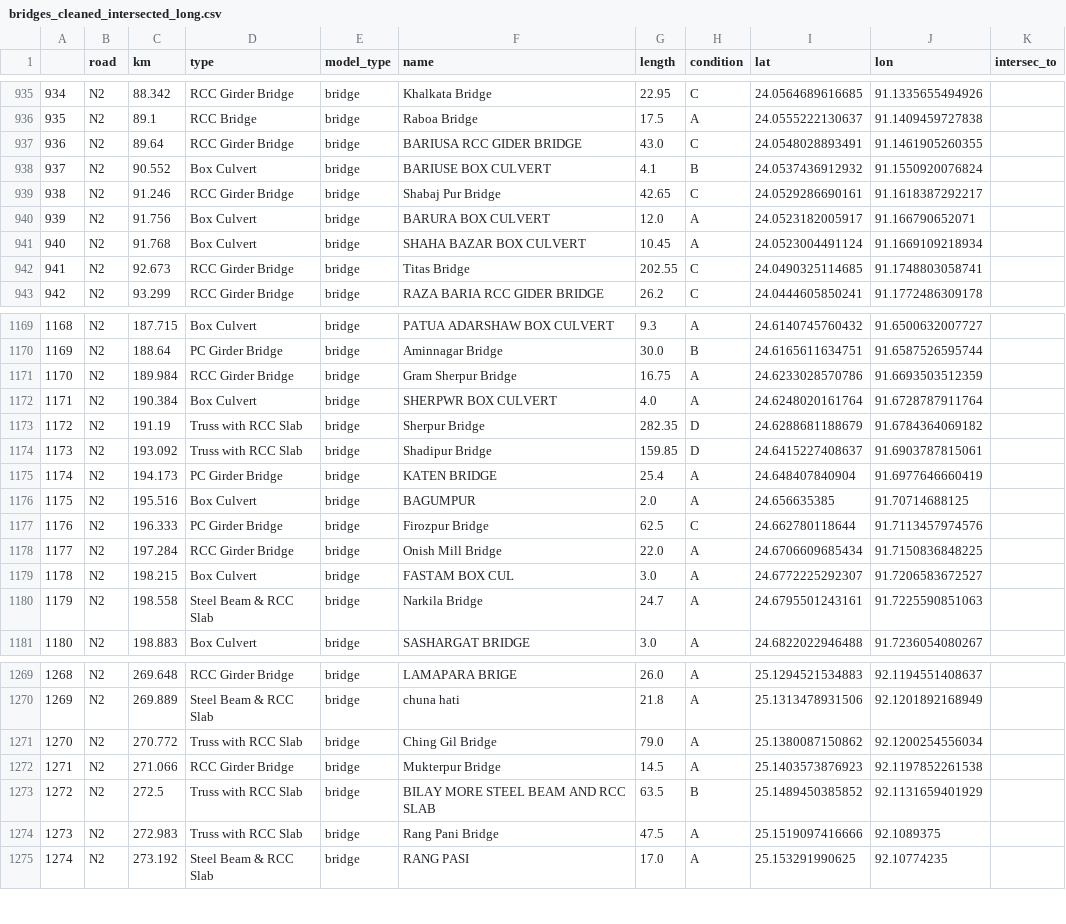
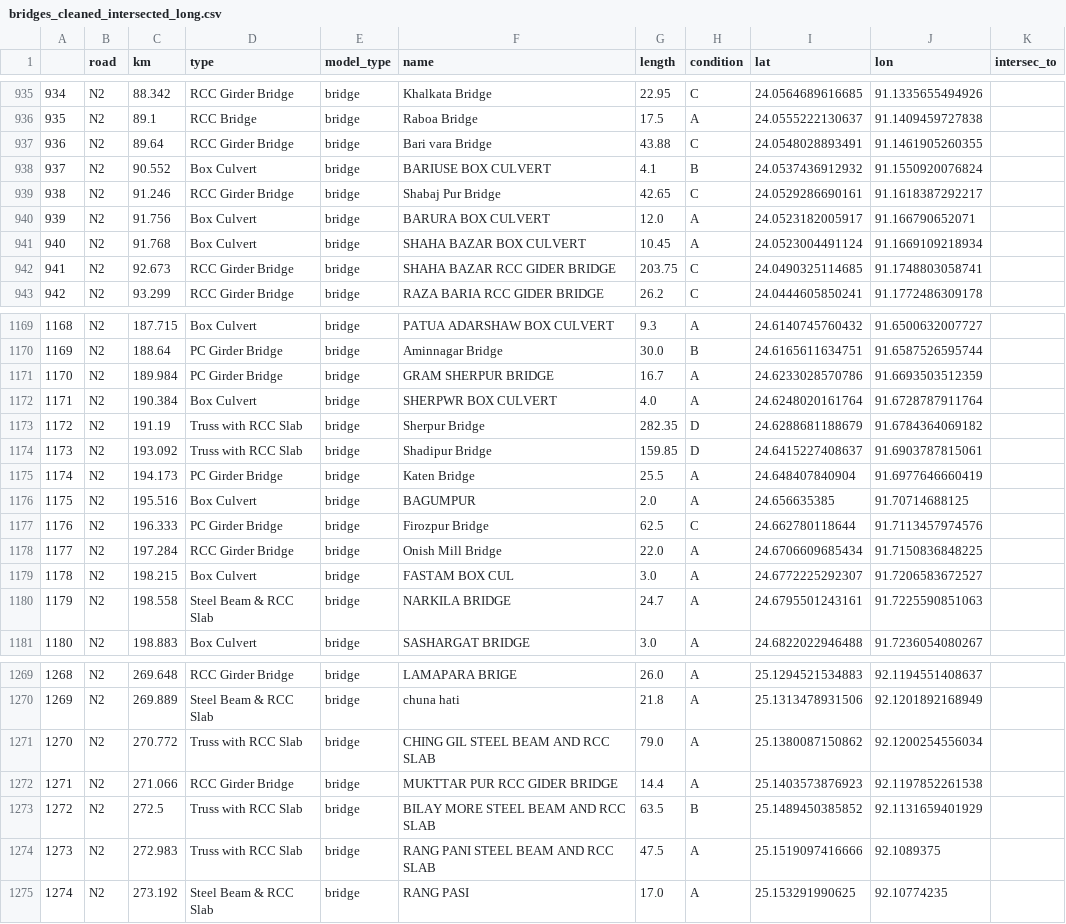
Before and after one commit to mlmoleman/EPA133a-G07-A3, a CSV file: data/bridges_cleaned_intersected_long.csv, drawn as a sheet; only a part is shown, gaps mark what is left out; the diff covers the shown part only.

```diff
--- a/data/bridges_cleaned_intersected_long.csv
+++ b/data/bridges_cleaned_intersected_long.csv
@@ -936,3 +936,3 @@
 935,N2,89.1,RCC Bridge,bridge,Raboa Bridge,17.5,A,24.0555222130637,91.1409459727838,
-936,N2,89.64,RCC Girder Bridge,bridge,BARIUSA RCC GIDER BRIDGE,43.0,C,24.0548028893491,91.1461905260355,
+936,N2,89.64,RCC Girder Bridge,bridge,Bari vara Bridge,43.88,C,24.0548028893491,91.1461905260355,
 937,N2,90.552,Box Culvert,bridge,BARIUSE BOX CULVERT,4.1,B,24.0537436912932,91.1550920076824,
@@ -941,3 +941,3 @@
 940,N2,91.768,Box Culvert,bridge,SHAHA BAZAR BOX CULVERT,10.45,A,24.0523004491124,91.1669109218934,
-941,N2,92.673,RCC Girder Bridge,bridge,Titas Bridge,202.55,C,24.0490325114685,91.1748803058741,
+941,N2,92.673,RCC Girder Bridge,bridge,SHAHA BAZAR RCC GIDER BRIDGE,203.75,C,24.0490325114685,91.1748803058741,
 942,N2,93.299,RCC Girder Bridge,bridge,RAZA BARIA RCC GIDER BRIDGE,26.2,C,24.0444605850241,91.1772486309178,
@@ -1170,3 +1170,3 @@
 1169,N2,188.64,PC Girder Bridge,bridge,Aminnagar Bridge,30.0,B,24.6165611634751,91.6587526595744,
-1170,N2,189.984,RCC Girder Bridge,bridge,Gram Sherpur Bridge,16.75,A,24.6233028570786,91.6693503512359,
+1170,N2,189.984,PC Girder Bridge,bridge,GRAM SHERPUR BRIDGE,16.7,A,24.6233028570786,91.6693503512359,
 1171,N2,190.384,Box Culvert,bridge,SHERPWR BOX CULVERT,4.0,A,24.6248020161764,91.6728787911764,
@@ -1174,3 +1174,3 @@
 1173,N2,193.092,Truss with RCC Slab,bridge,Shadipur Bridge,159.85,D,24.6415227408637,91.6903787815061,
-1174,N2,194.173,PC Girder Bridge,bridge,KATEN BRIDGE,25.4,A,24.648407840904,91.6977646660419,
+1174,N2,194.173,PC Girder Bridge,bridge,Katen Bridge,25.5,A,24.648407840904,91.6977646660419,
 1175,N2,195.516,Box Culvert,bridge,BAGUMPUR,2.0,A,24.656635385,91.70714688125,
@@ -1179,3 +1179,3 @@
 1178,N2,198.215,Box Culvert,bridge,FASTAM BOX CUL,3.0,A,24.6772225292307,91.7206583672527,
-1179,N2,198.558,Steel Beam & RCC Slab,bridge,Narkila Bridge,24.7,A,24.6795501243161,91.7225590851063,
+1179,N2,198.558,Steel Beam & RCC Slab,bridge,NARKILA BRIDGE,24.7,A,24.6795501243161,91.7225590851063,
 1180,N2,198.883,Box Culvert,bridge,SASHARGAT BRIDGE,3.0,A,24.6822022946488,91.7236054080267,
@@ -1270,6 +1270,6 @@
 1269,N2,269.889,Steel Beam & RCC Slab,bridge,chuna hati,21.8,A,25.1313478931506,92.1201892168949,
-1270,N2,270.772,Truss with RCC Slab,bridge,Ching Gil Bridge,79.0,A,25.1380087150862,92.1200254556034,
-1271,N2,271.066,RCC Girder Bridge,bridge,Mukterpur Bridge,14.5,A,25.1403573876923,92.1197852261538,
+1270,N2,270.772,Truss with RCC Slab,bridge,CHING GIL STEEL BEAM AND RCC SLAB,79.0,A,25.1380087150862,92.1200254556034,
+1271,N2,271.066,RCC Girder Bridge,bridge,MUKTTAR PUR RCC GIDER BRIDGE,14.4,A,25.1403573876923,92.1197852261538,
 1272,N2,272.5,Truss with RCC Slab,bridge,BILAY MORE STEEL BEAM AND RCC SLAB,63.5,B,25.1489450385852,92.1131659401929,
-1273,N2,272.983,Truss with RCC Slab,bridge,Rang Pani Bridge,47.5,A,25.1519097416666,92.1089375,
+1273,N2,272.983,Truss with RCC Slab,bridge,RANG PANI STEEL BEAM AND RCC SLAB,47.5,A,25.1519097416666,92.1089375,
 1274,N2,273.192,Steel Beam & RCC Slab,bridge,RANG PASI,17.0,A,25.153291990625,92.10774235,
```
Also changed, not shown: 136 edited cells elsewhere in this file, data/bridges_intersections_links.csv, data/intersections_main.csv, 2 other files.
